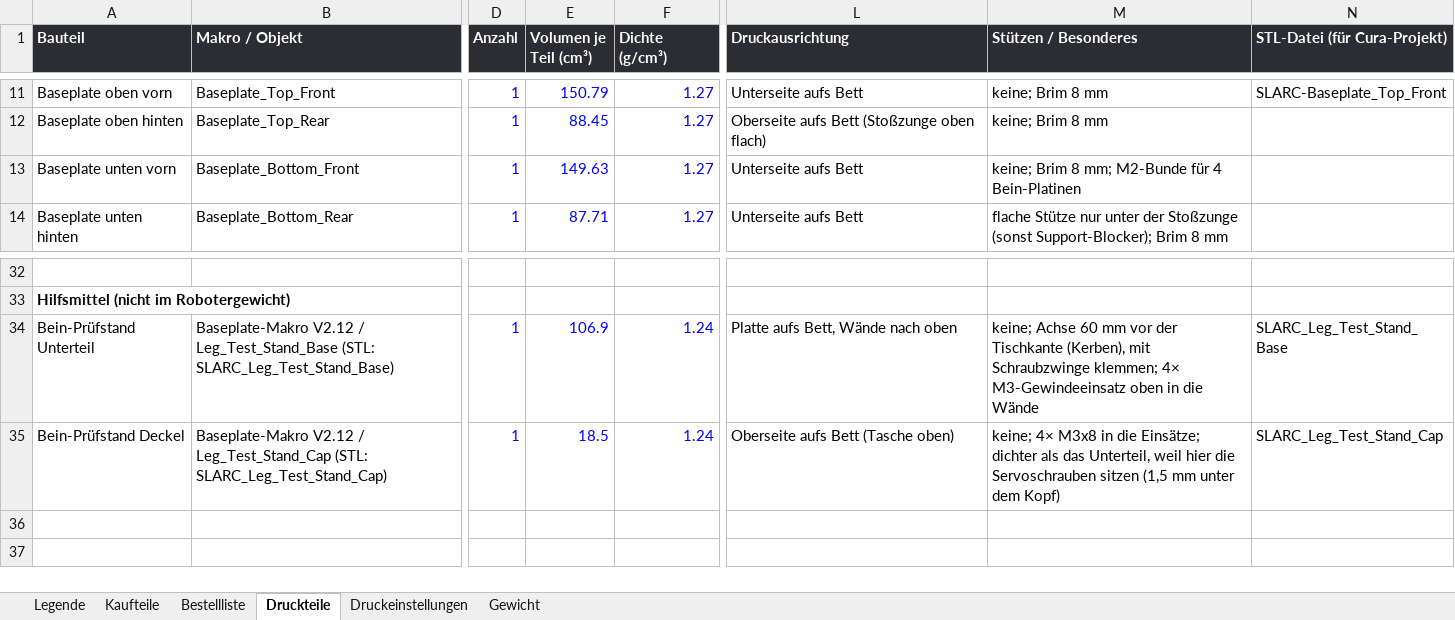
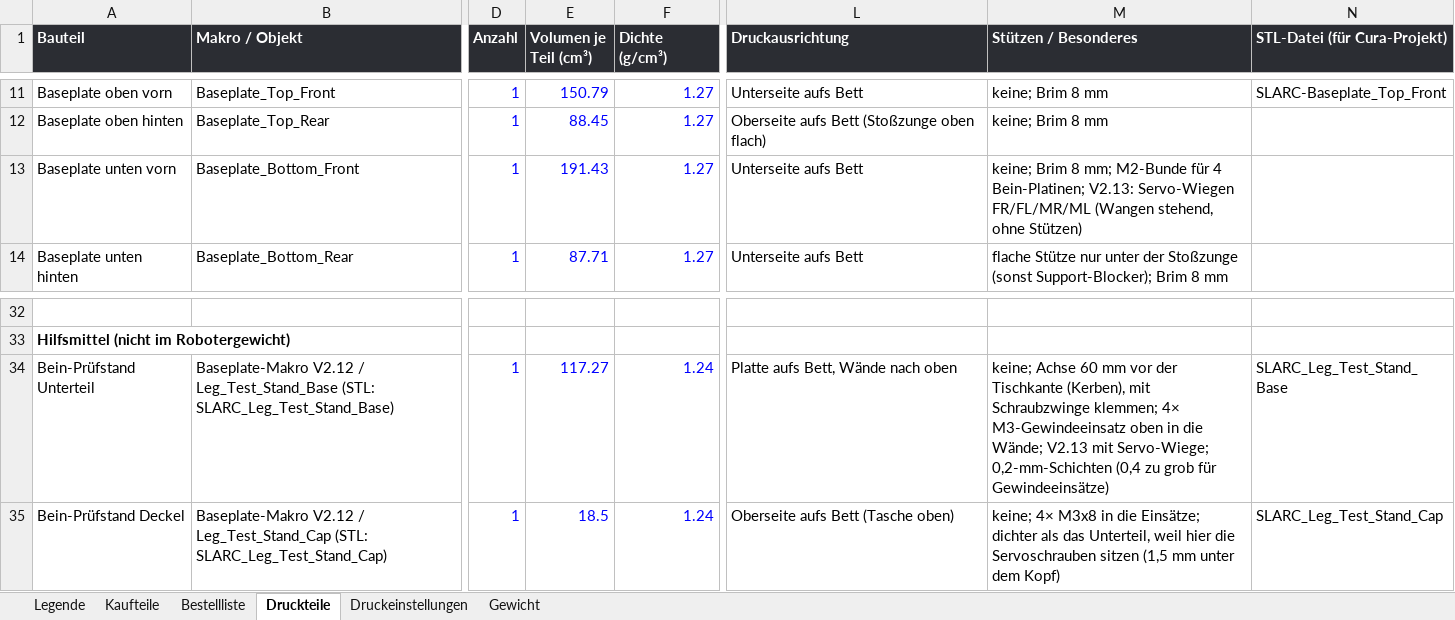
Before and after one commit to Hoehlenbaer/SLARC, an Excel workbook: Drawings/Macros/SLARC_Stueckliste.xlsx, sheet Druckteile, drawn as a sheet; only a part is shown, gaps mark what is left out; values as stored, in another font and other column widths than the file's, no borders; the diff names each change by its address in the sheet, - before the commit and + after, or states it on an @@ line.

```diff
--- a/Drawings/Macros/SLARC_Stueckliste.xlsx (sheet Druckteile)
+++ b/Drawings/Macros/SLARC_Stueckliste.xlsx (sheet Druckteile)
-E13 (Volumen je Teil (cm³)): 149.63
+E13 (Volumen je Teil (cm³)): 191.43
-M13 (Stützen / Besonderes): …für 4 Bein-Platinen
+M13 (Stützen / Besonderes): …für 4 Bein-Platinen; V2.13: Servo-Wiegen FR/FL/MR/ML (Wangen stehend, ohne Stützen)
-E34 (Volumen je Teil (cm³)): 106.9
+E34 (Volumen je Teil (cm³)): 117.27
-M34 (Stützen / Besonderes): …in die Wände
+M34 (Stützen / Besonderes): …in die Wände; V2.13 mit Servo-Wiege; 0,2-mm-Schichten (0,4 zu grob für Gewindeeinsätze)
```
Also changed, not shown: 5 other files.
